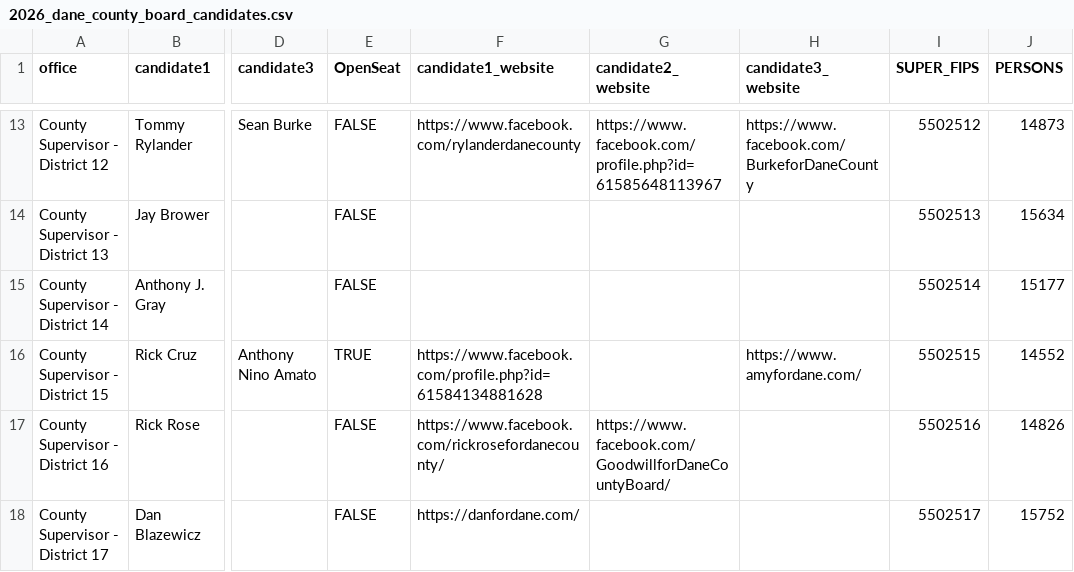
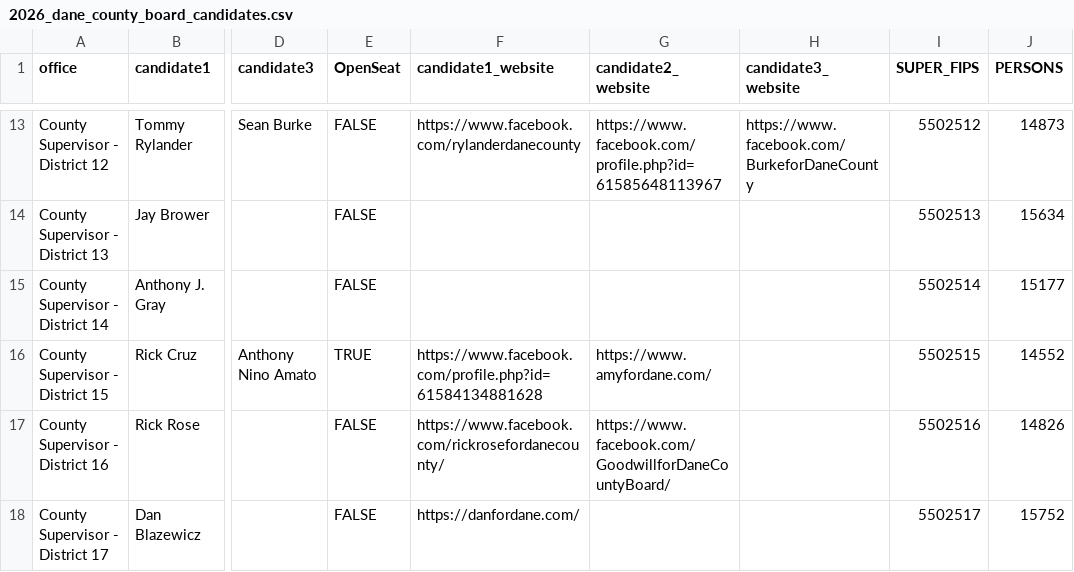
Before and after one commit to epaulson/2026-county-board-elections, a CSV file: public/2026_dane_county_board_candidates.csv, drawn as a sheet; only a part is shown, gaps mark what is left out; the diff names each change by its address in the sheet, - before the commit and + after, or states it on an @@ line.

Commit message:
fix amy larson link

```diff
--- a/public/2026_dane_county_board_candidates.csv
+++ b/public/2026_dane_county_board_candidates.csv
-G16 (candidate2_website): (empty)
+G16 (candidate2_website): https://www.amyfordane.com/
-H16 (candidate3_website): https://www.amyfordane.com/
+H16 (candidate3_website): (empty)
```
